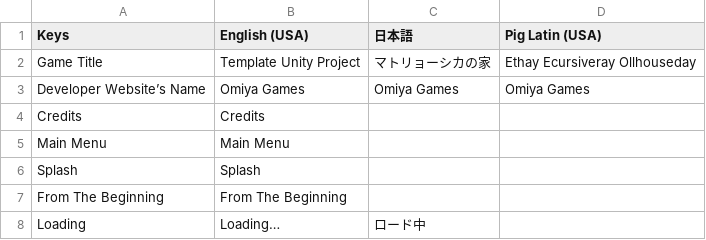
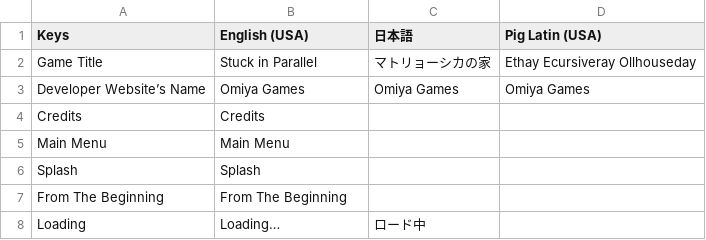
Before and after one commit to OmiyaGames/stuck-in-parallel, a CSV file: Assets/Project/Translations.csv, drawn as a sheet; only a part is shown.

```diff
--- a/Assets/Project/Translations.csv
+++ b/Assets/Project/Translations.csv
@@ -1,3 +1,3 @@
 Keys,English (USA),日本語,Pig Latin (USA)
-Game Title,Template Unity Project,マトリョーシカの家,Ethay Ecursiveray Ollhouseday
+Game Title,Stuck in Parallel,マトリョーシカの家,Ethay Ecursiveray Ollhouseday
 Developer Website’s Name,Omiya Games,Omiya Games,Omiya Games
```
Also changed, not shown: 8 other files.
